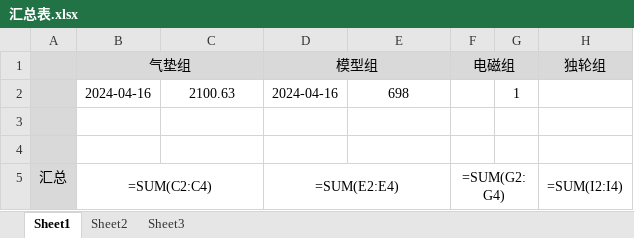
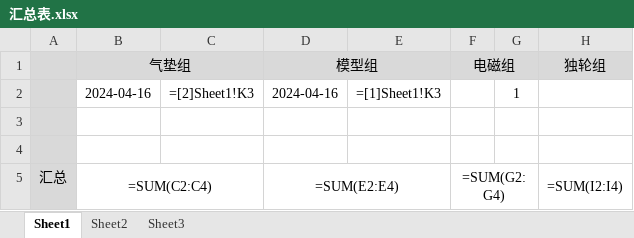
Before and after one commit to xhao79/smartcar_2024, an Excel workbook: expense/汇总表.xlsx, sheet Sheet1, drawn as a sheet; only a part is shown; values as stored, in another font and other column widths than the file's, no borders; formulas are shown in place of their values; the diff names each change by its address in the sheet, - before the commit and + after, or states it on an @@ line.

Commit message:
总览

```diff
--- a/expense/汇总表.xlsx (sheet Sheet1)
+++ b/expense/汇总表.xlsx (sheet Sheet1)
-C2: 2100.63
+C2: =[2]Sheet1!K3
-E2: 698
+E2: =[1]Sheet1!K3
```
